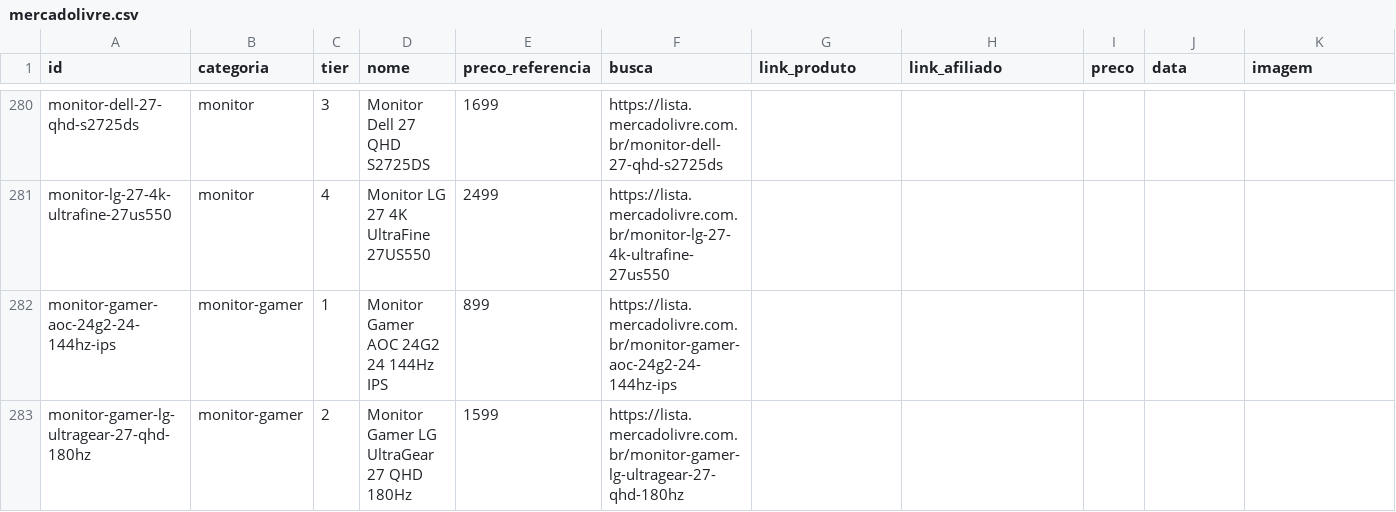
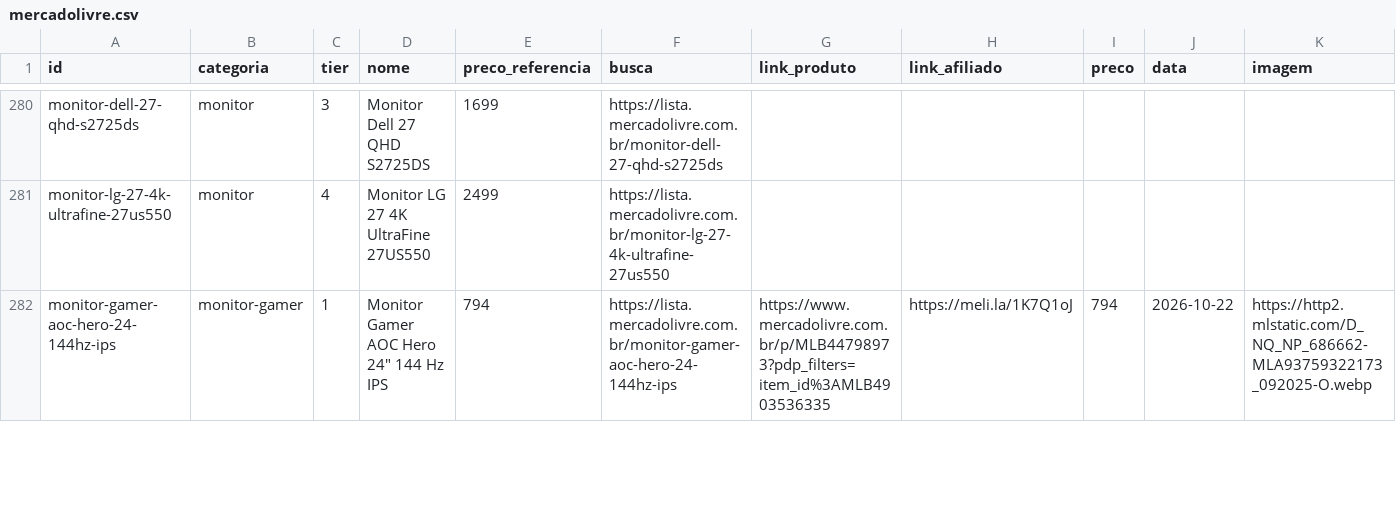
Before and after one commit to ThiagoBfim/house-shopping, a CSV file: data/affiliate/mercadolivre.csv, drawn as a sheet; only a part is shown, gaps mark what is left out; removed rows and columns are numbered as before the commit, all else as after; the diff covers the shown part only; the diff names each change by its address in the sheet, - before the commit and + after, or states it on an @@ line.

```diff
--- a/data/affiliate/mercadolivre.csv
+++ b/data/affiliate/mercadolivre.csv
-row 282: monitor-gamer-aoc-24g2-24-144hz-ips | monitor-gamer | 1 | Monitor Gamer AOC 24G2 24 144Hz IPS | 899 | https://lista.mercadolivre.com.br/monitor-gamer-aoc-24g2-24-144hz-ips
-row 283: monitor-gamer-lg-ultragear-27-qhd-180hz | monitor-gamer | 2 | Monitor Gamer LG UltraGear 27 QHD 180Hz | 1599 | https://lista.mercadolivre.com.br/monitor-gamer-lg-ultragear-27-qhd-180hz
+row 282: monitor-gamer-aoc-hero-24-144hz-ips | monitor-gamer | 1 | Monitor Gamer AOC Hero 24" 144 Hz IPS | 794 | https://lista.mercadolivre.com.br/monitor-gamer-aoc-hero-24-144hz-ips | https://www.mercadolivre.com.br/p/MLB44798973?pdp_filters=item_id%3AMLB4903536335 | https://meli.la/1K7Q1oJ | 794 | 2026-10-22 | https://http2.mlstatic.com/D_NQ_NP_686662-MLA93759322173_092025-O.webp
```
Also changed, not shown: 4 added rows, 3 removed rows and 32 edited cells elsewhere in this file, 8 other files.
